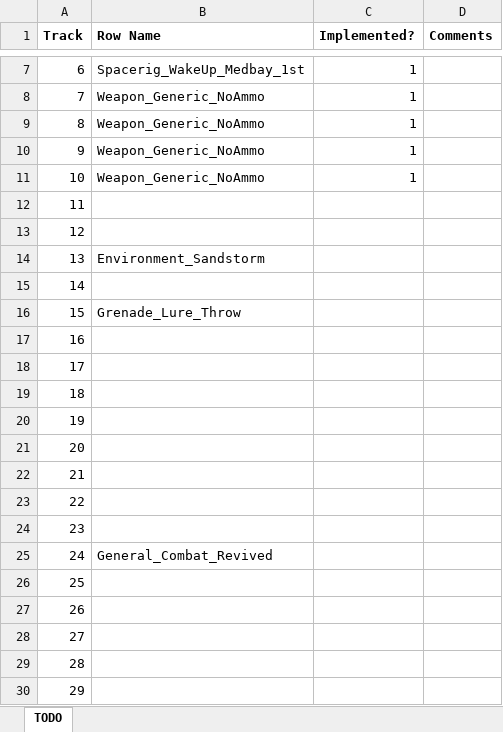
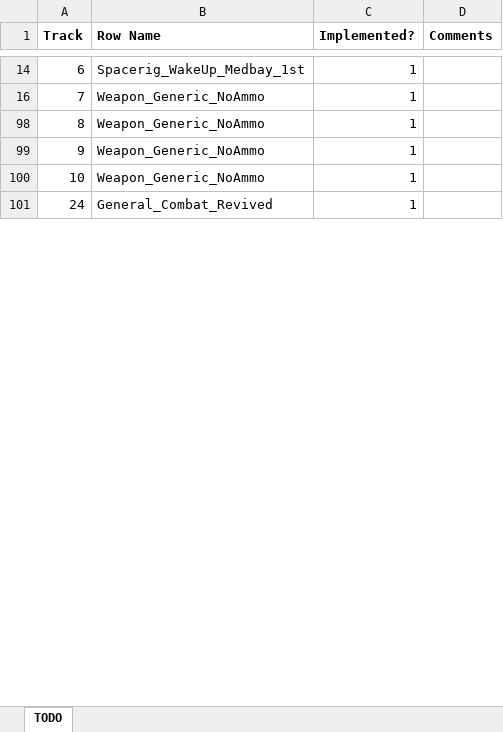
Before and after one commit to Patch4747/drg-mods, an Excel workbook: Audio/Russman/cues.xlsx, sheet TODO, drawn as a sheet; only a part is shown, gaps mark what is left out; values as stored, in another font and other column widths than the file's, no borders; table styles not drawn; removed rows and columns are numbered as before the commit, all else as after; the diff covers the shown part only; the diff names each change by its address in the sheet, - before the commit and + after, or states it on an @@ line.

```diff
--- a/Audio/Russman/cues.xlsx (sheet TODO)
+++ b/Audio/Russman/cues.xlsx (sheet TODO)
@@ row 12 hidden: 11 @@
@@ row 13 hidden: 12 @@
@@ row 14 hidden: 13 | Environment_Sandstorm @@
@@ row 15 hidden: 14 @@
@@ row 16 hidden: 15 | Grenade_Lure_Throw @@
@@ row 17 hidden: 16 @@
@@ row 18 hidden: 17 @@
@@ row 19 hidden: 18 @@
@@ row 20 hidden: 19 @@
@@ row 21 hidden: 20 @@
@@ row 22 hidden: 21 @@
@@ row 23 hidden: 22 @@
@@ row 24 hidden: 23 @@
-C101 (Implemented?): (empty)
+C101 (Implemented?): 1
@@ row 26 hidden: 25 @@
@@ row 27 hidden: 26 @@
@@ row 28 hidden: 27 @@
@@ row 29 hidden: 28 @@
@@ row 30 hidden: 29 @@
```
Also changed, not shown: 503 hidden or unhidden rows and 21 edited cells elsewhere in this sheet, 1 other file.
